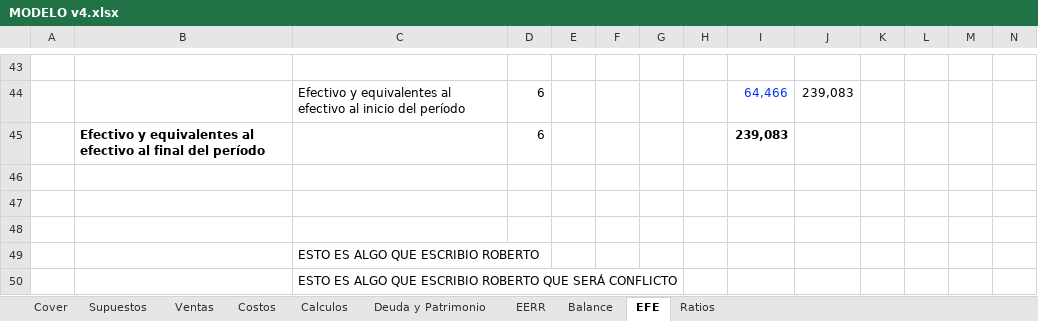
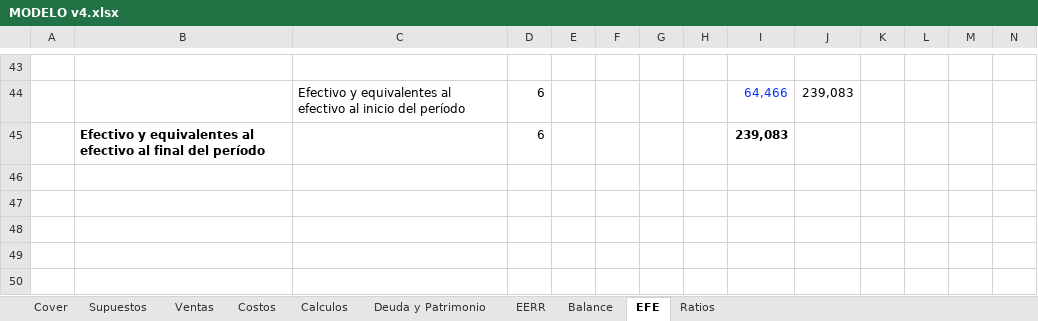
Before and after one commit to sebawarrior/Banca-de-Inversiones, an Excel workbook: MODELO v4.xlsx, sheet EFE, drawn as a sheet; only a part is shown, gaps mark what is left out; values as stored, in another font and other column widths than the file's, no borders; rows hold the shown columns only; the diff names each change by its address in the sheet, - before the commit and + after, or states it on an @@ line.

Commit message:
volviendo a ser vacio

```diff
--- a/MODELO v4.xlsx (sheet EFE)
+++ b/MODELO v4.xlsx (sheet EFE)
-row 46: (empty)
-row 47: (empty)
-row 48: (empty)
-row 49:  |  | ESTO ES ALGO QUE ESCRIBIO ROBERTO
-row 50:  |  | ESTO ES ALGO QUE ESCRIBIO ROBERTO QUE SERÁ CONFLICTO
```
